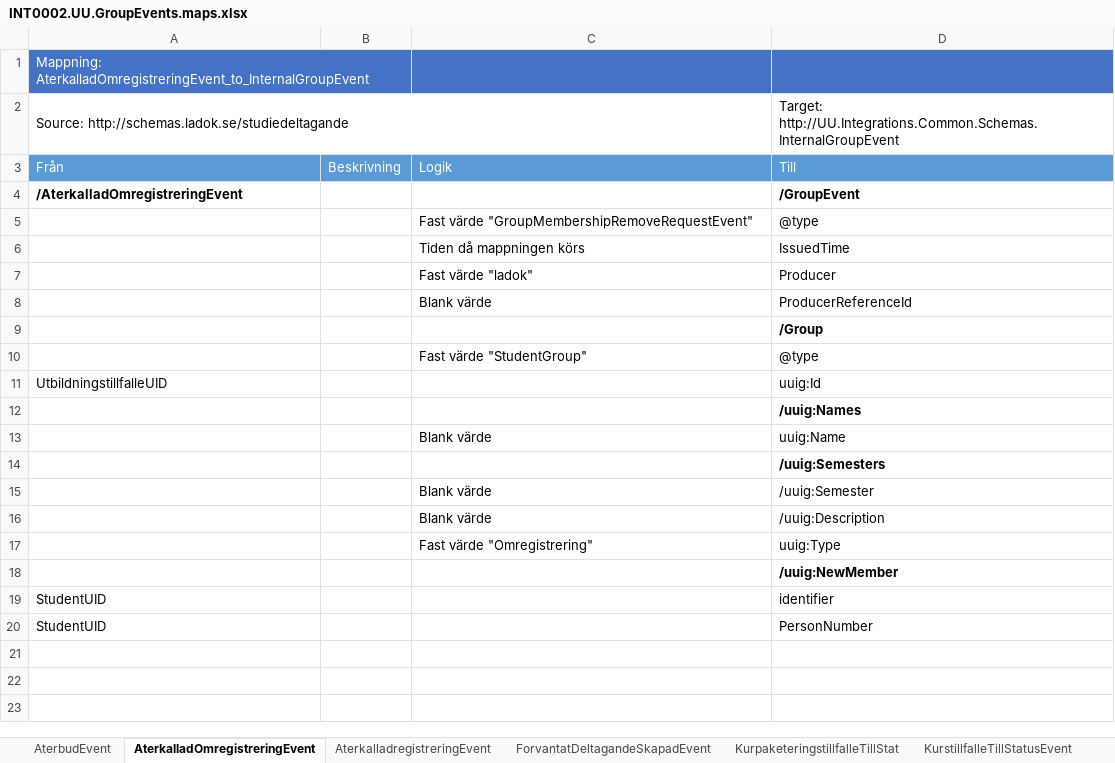
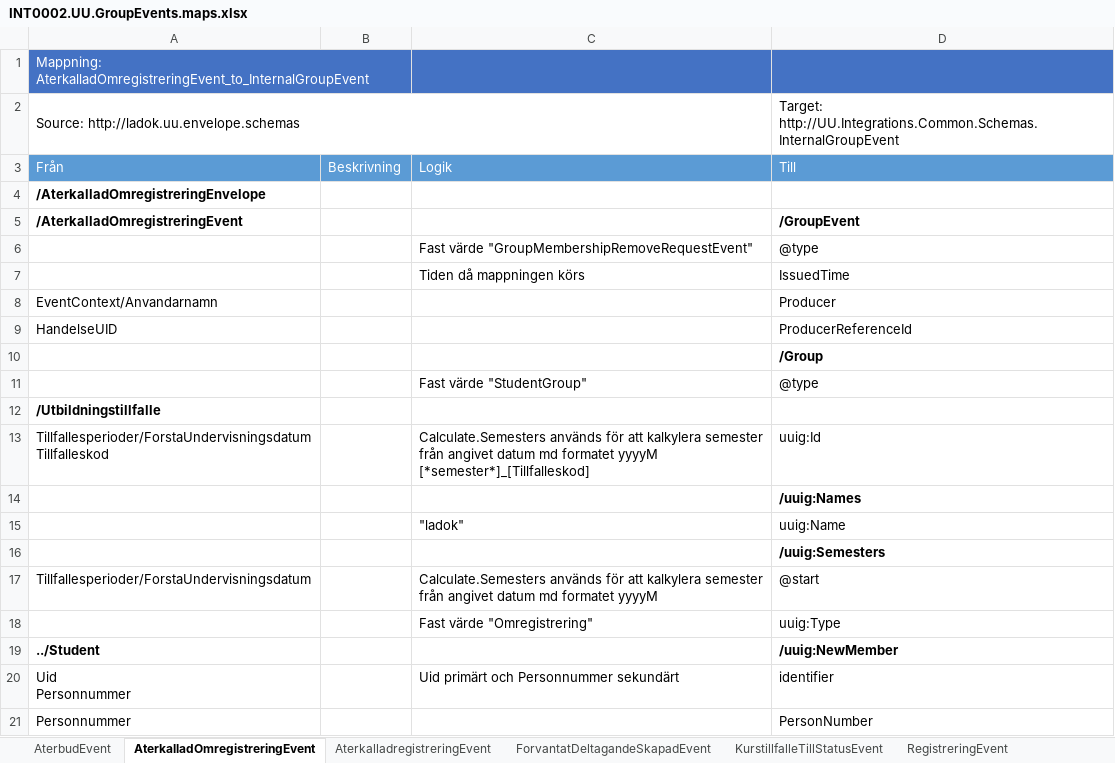
Before and after one commit to uppsala-university/uu-integration-biztalk, an Excel workbook: INT0002.UU.GroupEvents/Src/Files/INT0002.UU.GroupEvents.maps.xlsx, sheet AterkalladOmregistreringEvent, drawn as a sheet; values as stored, in another font and other column widths than the file's, no borders; removed rows and columns are numbered as before the commit, all else as after; ↵ is a line break in a cell; the diff names each change by its address in the sheet, - before the commit and + after, or states it on an @@ line.

```diff
--- a/INT0002.UU.GroupEvents/Src/Files/INT0002.UU.GroupEvents.maps.xlsx (sheet AterkalladOmregistreringEvent)
+++ b/INT0002.UU.GroupEvents/Src/Files/INT0002.UU.GroupEvents.maps.xlsx (sheet AterkalladOmregistreringEvent)
-sheet tab: KurpaketeringstillfalleTillStat
-A2: Source: http://schemas.ladok.se/studiedeltagande
+A2: Source: http://ladok.uu.envelope.schemas
+row 4: /AterkalladOmregistreringEnvelope
-row 7:  |  | Fast värde "ladok" | Producer
-row 8:  |  | Blank värde | ProducerReferenceId
+row 8: EventContext/Anvandarnamn |  |  | Producer
+row 9: HandelseUID |  |  | ProducerReferenceId
-row 11: UtbildningstillfalleUID |  |  | uuig:Id
+row 12: /Utbildningstillfalle
+row 13: Tillfallesperioder/ForstaUndervisningsdatum Tillfalleskod |  | Calculate.Semesters används för att kalkylera semester från angivet datum md formatet yyyyM ↵ [*semester*]_[Tillfalleskod] | uuig:Id
-C15: Blank värde
+C15: "ladok"
-row 15:  |  | Blank värde | /uuig:Semester
-row 16:  |  | Blank värde | /uuig:Description
+row 17: Tillfallesperioder/ForstaUndervisningsdatum |  | Calculate.Semesters används för att kalkylera semester från angivet datum md formatet yyyyM | @start
-A19: (empty)
+A19: ../Student
-row 19: StudentUID |  |  | identifier
+row 20: Uid ↵ Personnummer |  | Uid primärt och Personnummer sekundärt | identifier
-A21: StudentUID
+A21: Personnummer
```
Also changed, not shown: sheet KurstillfalleTillStatusEvent, sheet AterbudEvent, sheet AterkalladregistreringEvent, sheet ForvantatDeltagandeSkapadEvent, sheet RegistreringEvent, sheet OmregistreringEvent, other sheet tabs, 6 other files.
